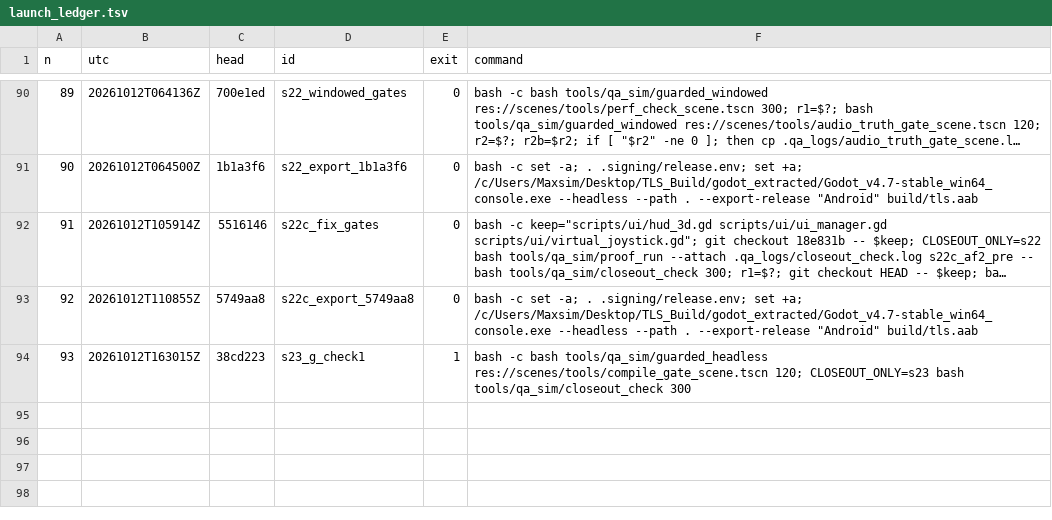
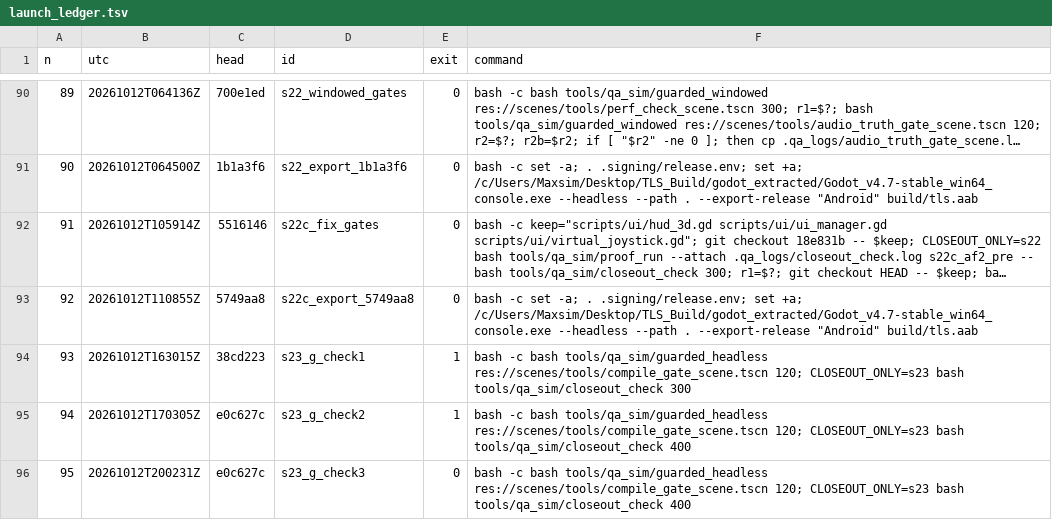
Before and after one commit to maxxxxx55555/igra, a TSV file: docs/artifacts/rc16/launch_ledger.tsv, drawn as a sheet; only a part is shown, gaps mark what is left out; long unchanged cells end in …; the diff names each change by its address in the sheet, - before the commit and + after, or states it on an @@ line.

```diff
--- a/docs/artifacts/rc16/launch_ledger.tsv
+++ b/docs/artifacts/rc16/launch_ledger.tsv
+row 95: 94 | 20261012T170305Z | e0c627c | s23_g_check2 | 1 | bash -c bash tools/qa_sim/guarded_headless res://scenes/tools/compile_gate_scene.tscn 120; CLOSEOUT_ONLY=s23 bash tools/qa_sim/closeout_check 400
+row 96: 95 | 20261012T200231Z | e0c627c | s23_g_check3 | 0 | bash -c bash tools/qa_sim/guarded_headless res://scenes/tools/compile_gate_scene.tscn 120; CLOSEOUT_ONLY=s23 bash tools/qa_sim/closeout_check 400
```
Also changed, not shown: 21 other files.
